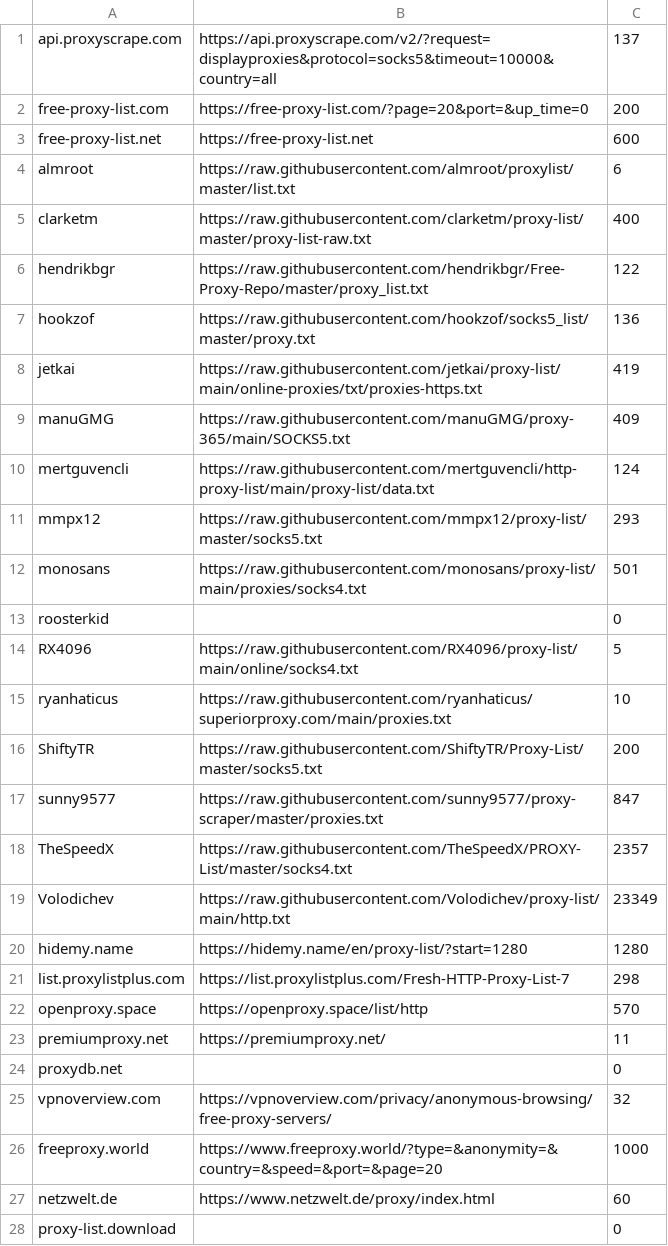
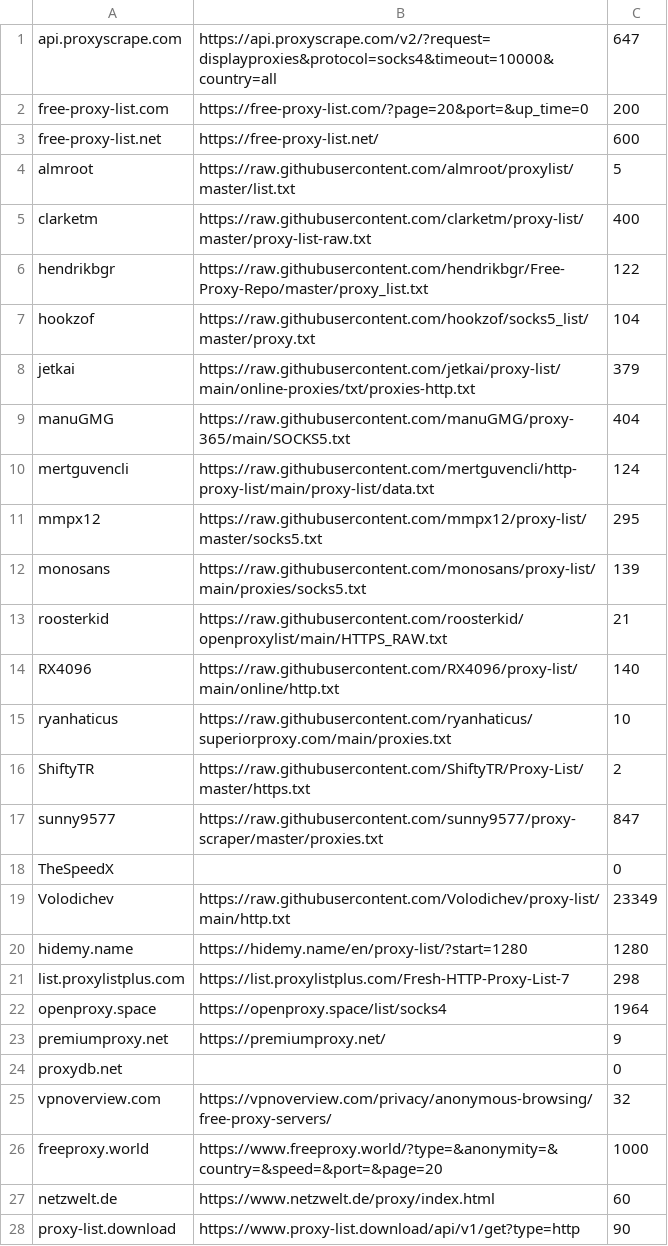
Before and after one commit to saschazesiger/Proxy-Grabber-and-Checker, a CSV file: test scripts/raw-proxy-list/all.csv, drawn as a sheet; only a part is shown; the diff covers the shown part only.

```diff
--- a/test scripts/raw-proxy-list/all.csv
+++ b/test scripts/raw-proxy-list/all.csv
@@ -1,19 +1,19 @@
-api.proxyscrape.com;https://api.proxyscrape.com/v2/?request=displayproxies&protocol=socks5&timeout=10000&country=all;137
+api.proxyscrape.com;https://api.proxyscrape.com/v2/?request=displayproxies&protocol=socks4&timeout=10000&country=all;647
 free-proxy-list.com;https://free-proxy-list.com/?page=20&port=&up_time=0;200
-free-proxy-list.net;https://free-proxy-list.net;600
-almroot;https://raw.githubusercontent.com/almroot/proxylist/master/list.txt;6
+free-proxy-list.net;https://free-proxy-list.net/;600
+almroot;https://raw.githubusercontent.com/almroot/proxylist/master/list.txt;5
 clarketm;https://raw.githubusercontent.com/clarketm/proxy-list/master/proxy-list-raw.txt;400
 hendrikbgr;https://raw.githubusercontent.com/hendrikbgr/Free-Proxy-Repo/master/proxy_list.txt;122
-hookzof;https://raw.githubusercontent.com/hookzof/socks5_list/master/proxy.txt;136
-jetkai;https://raw.githubusercontent.com/jetkai/proxy-list/main/online-proxies/txt/proxies-https.txt;419
-manuGMG;https://raw.githubusercontent.com/manuGMG/proxy-365/main/SOCKS5.txt;409
+hookzof;https://raw.githubusercontent.com/hookzof/socks5_list/master/proxy.txt;104
+jetkai;https://raw.githubusercontent.com/jetkai/proxy-list/main/online-proxies/txt/proxies-http.txt;379
+manuGMG;https://raw.githubusercontent.com/manuGMG/proxy-365/main/SOCKS5.txt;404
 mertguvencli;https://raw.githubusercontent.com/mertguvencli/http-proxy-list/main/proxy-list/data.txt;124
-mmpx12;https://raw.githubusercontent.com/mmpx12/proxy-list/master/socks5.txt;293
-monosans;https://raw.githubusercontent.com/monosans/proxy-list/main/proxies/socks4.txt;501
-roosterkid;;0
-RX4096;https://raw.githubusercontent.com/RX4096/proxy-list/main/online/socks4.txt;5
+mmpx12;https://raw.githubusercontent.com/mmpx12/proxy-list/master/socks5.txt;295
+monosans;https://raw.githubusercontent.com/monosans/proxy-list/main/proxies/socks5.txt;139
+roosterkid;https://raw.githubusercontent.com/roosterkid/openproxylist/main/HTTPS_RAW.txt;21
+RX4096;https://raw.githubusercontent.com/RX4096/proxy-list/main/online/http.txt;140
 ryanhaticus;https://raw.githubusercontent.com/ryanhaticus/superiorproxy.com/main/proxies.txt;10
-ShiftyTR;https://raw.githubusercontent.com/ShiftyTR/Proxy-List/master/socks5.txt;200
+ShiftyTR;https://raw.githubusercontent.com/ShiftyTR/Proxy-List/master/https.txt;2
 sunny9577;https://raw.githubusercontent.com/sunny9577/proxy-scraper/master/proxies.txt;847
-TheSpeedX;https://raw.githubusercontent.com/TheSpeedX/PROXY-List/master/socks4.txt;2357
+TheSpeedX;;0
 Volodichev;https://raw.githubusercontent.com/Volodichev/proxy-list/main/http.txt;23349
@@ -21,4 +21,4 @@ hidemy.name;https://hidemy.name/en/proxy-list/?start=1280;1280
 list.proxylistplus.com;https://list.proxylistplus.com/Fresh-HTTP-Proxy-List-7;298
-openproxy.space;https://openproxy.space/list/http;570
-premiumproxy.net;https://premiumproxy.net/;11
+openproxy.space;https://openproxy.space/list/socks4;1964
+premiumproxy.net;https://premiumproxy.net/;9
 proxydb.net;;0
@@ -27,2 +27,2 @@ freeproxy.world;https://www.freeproxy.world/?type=&anonymity=&country=&speed=&po
 netzwelt.de;https://www.netzwelt.de/proxy/index.html;60
-proxy-list.download;;0
+proxy-list.download;https://www.proxy-list.download/api/v1/get?type=http;90
```
Also changed, not shown: 1 edited cell elsewhere in this file, 26 other files.
